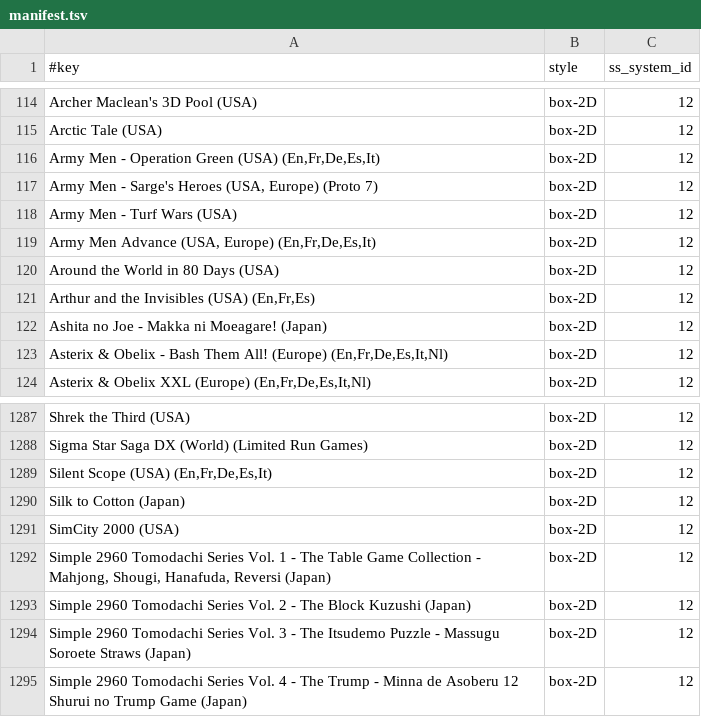
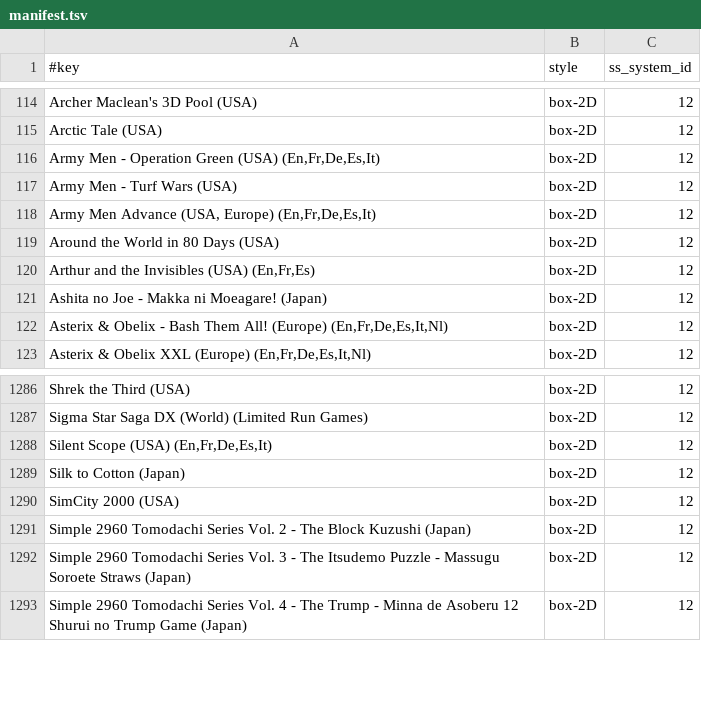
Before and after one commit to chipster6502/artworkdb-nintendo-handhelds, a TSV file: docs/GBA/Artwork/manifest.tsv, drawn as a sheet; only a part is shown, gaps mark what is left out; the diff names each change by its address in the sheet, - before the commit and + after, or states it on an @@ line.

Commit message:
chore(gba): update box2d artwork

```diff
--- a/docs/GBA/Artwork/manifest.tsv
+++ b/docs/GBA/Artwork/manifest.tsv
-row 117: Army Men - Sarge's Heroes (USA, Europe) (Proto 7) | box-2D | 12
-row 1292: Simple 2960 Tomodachi Series Vol. 1 - The Table Game Collection - Mahjong, Shougi, Hanafuda, Reversi (Japan) | box-2D | 12
```
Also changed, not shown: docs/GBA/Artwork/index.tsv, 2 other files.
